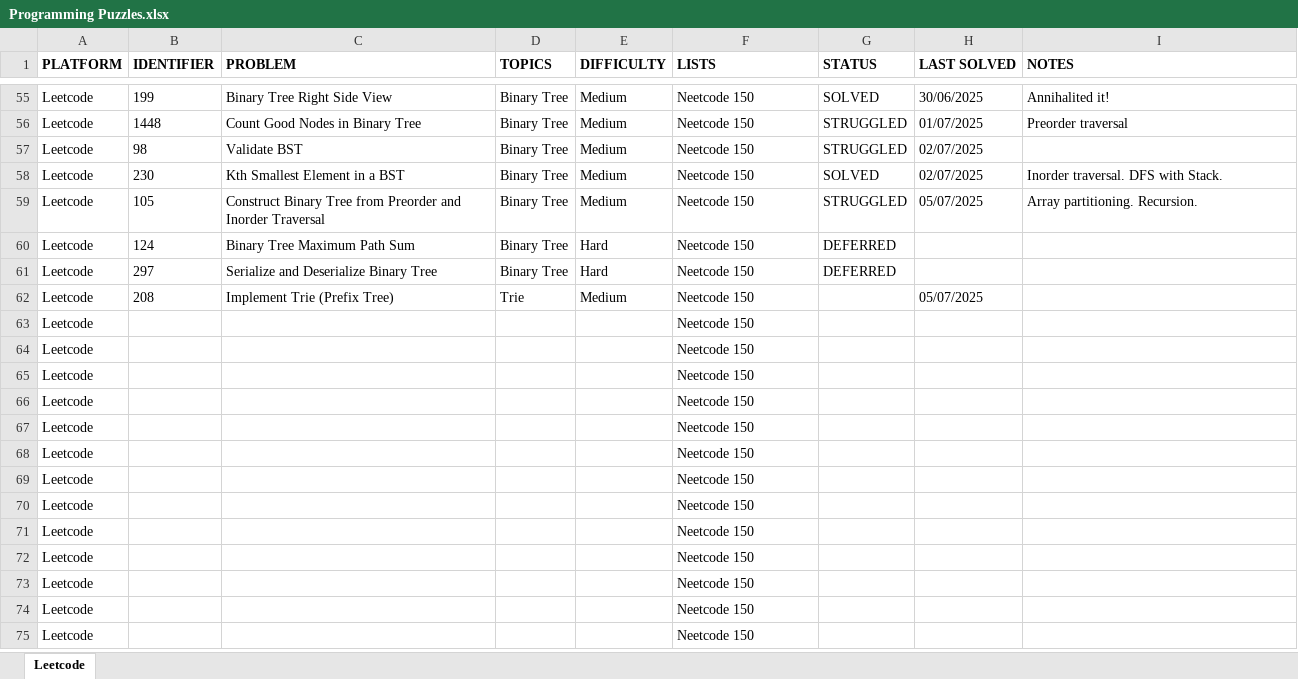
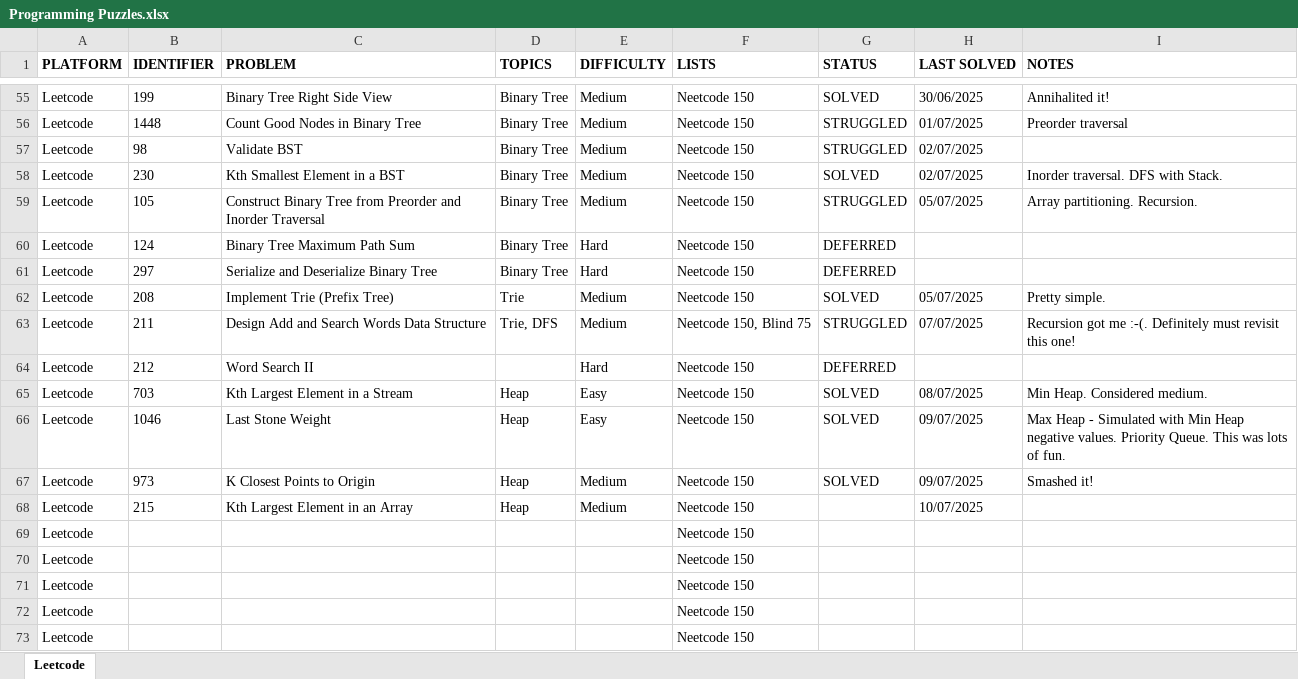
Before and after one commit to rtharris619/ProjectDSA, an Excel workbook: docs/Programming Puzzles.xlsx, sheet Leetcode, drawn as a sheet; only a part is shown, gaps mark what is left out; the shorter side is filled out with more unchanged rows; values as stored, in another font and other column widths than the file's, no borders; removed rows and columns are numbered as before the commit, all else as after; the diff names each change by its address in the sheet, - before the commit and + after, or states it on an @@ line.

Commit message:
Heaps

```diff
--- a/docs/Programming Puzzles.xlsx (sheet Leetcode)
+++ b/docs/Programming Puzzles.xlsx (sheet Leetcode)
-G62 (STATUS): (empty)
+G62 (STATUS): SOLVED
-I62 (NOTES): (empty)
+I62 (NOTES): Pretty simple.
-row 63: Leetcode |  |  |  |  | Neetcode 150
-row 64: Leetcode |  |  |  |  | Neetcode 150
-row 65: Leetcode |  |  |  |  | Neetcode 150
-row 66: Leetcode |  |  |  |  | Neetcode 150
-row 67: Leetcode |  |  |  |  | Neetcode 150
+row 63: Leetcode | 211 | Design Add and Search Words Data Structure | Trie, DFS | Medium | Neetcode 150, Blind 75 | STRUGGLED | 07/07/2025 | Recursion got me :-(. Definitely must revisit this one!
-B64 (IDENTIFIER): (empty)
+B64 (IDENTIFIER): 212
-C64 (PROBLEM): (empty)
+C64 (PROBLEM): Word Search II
-E64 (DIFFICULTY): (empty)
+E64 (DIFFICULTY): Hard
-G64 (STATUS): (empty)
+G64 (STATUS): DEFERRED
+row 65: Leetcode | 703 | Kth Largest Element in a Stream | Heap | Easy | Neetcode 150 | SOLVED | 08/07/2025 | Min Heap. Considered medium.
+row 66: Leetcode | 1046 | Last Stone Weight | Heap | Easy | Neetcode 150 | SOLVED | 09/07/2025 | Max Heap - Simulated with Min Heap negative values. Priority Queue. This was lots of fun.
+row 67: Leetcode | 973 | K Closest Points to Origin | Heap | Medium | Neetcode 150 | SOLVED | 09/07/2025 | Smashed it!
+row 68: Leetcode | 215 | Kth Largest Element in an Array | Heap | Medium | Neetcode 150 |  | 10/07/2025
```
Also changed, not shown: 6 other files.
